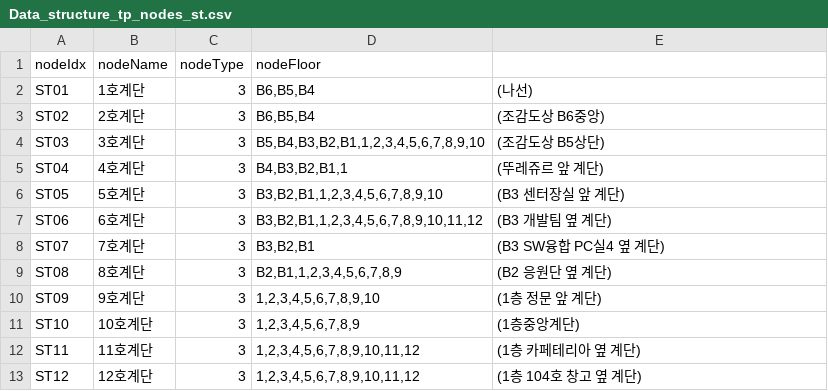
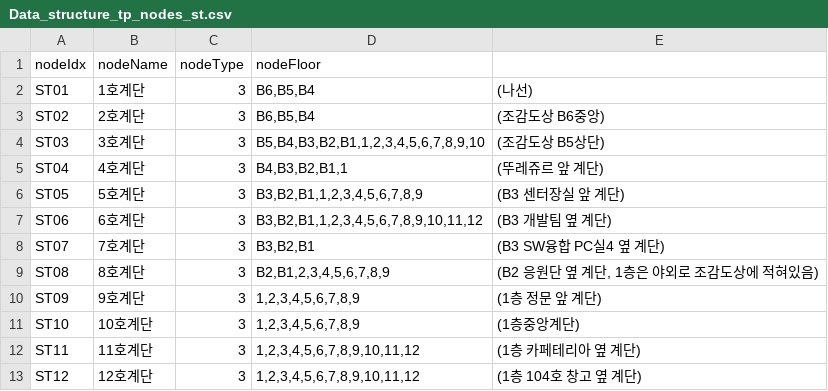
Before and after one commit to YJcheon/DataStructureDesignTeamProject, a CSV file: node_csv/Data_structure_tp_nodes_st.csv, drawn as a sheet.

```diff
--- a/node_csv/Data_structure_tp_nodes_st.csv
+++ b/node_csv/Data_structure_tp_nodes_st.csv
@@ -5,7 +5,7 @@ ST03,3호계단,3,"B5,B4,B3,B2,B1,1,2,3,4,5,6,7,8,9,10",(조감도상 B5상단)
 ST04,4호계단,3,"B4,B3,B2,B1,1",(뚜레쥬르 앞 계단)
-ST05,5호계단,3,"B3,B2,B1,1,2,3,4,5,6,7,8,9,10",(B3 센터장실 앞 계단)
+ST05,5호계단,3,"B3,B2,B1,1,2,3,4,5,6,7,8,9",(B3 센터장실 앞 계단)
 ST06,6호계단,3,"B3,B2,B1,1,2,3,4,5,6,7,8,9,10,11,12",(B3 개발팀 옆 계단)
 ST07,7호계단,3,"B3,B2,B1",(B3 SW융합 PC실4 옆 계단)
-ST08,8호계단,3,"B2,B1,1,2,3,4,5,6,7,8,9","(B2 응원단 옆 계단)"
-ST09,9호계단,3,"1,2,3,4,5,6,7,8,9,10",(1층 정문 앞 계단)
+ST08,8호계단,3,"B2,B1,2,3,4,5,6,7,8,9","(B2 응원단 옆 계단, 1층은 야외로 조감도상에 적혀있음)"
+ST09,9호계단,3,"1,2,3,4,5,6,7,8,9",(1층 정문 앞 계단)
 ST10,10호계단,3,"1,2,3,4,5,6,7,8,9",(1층중앙계단)
```
Also changed, not shown: eclipse-PRJ/DSPRJ/src/resource/Data_structure_tp_nodes_sc.csv, eclipse-PRJ/DSPRJ/src/resource/Data_structure_tp_nodes_st.csv, 7 other files.
